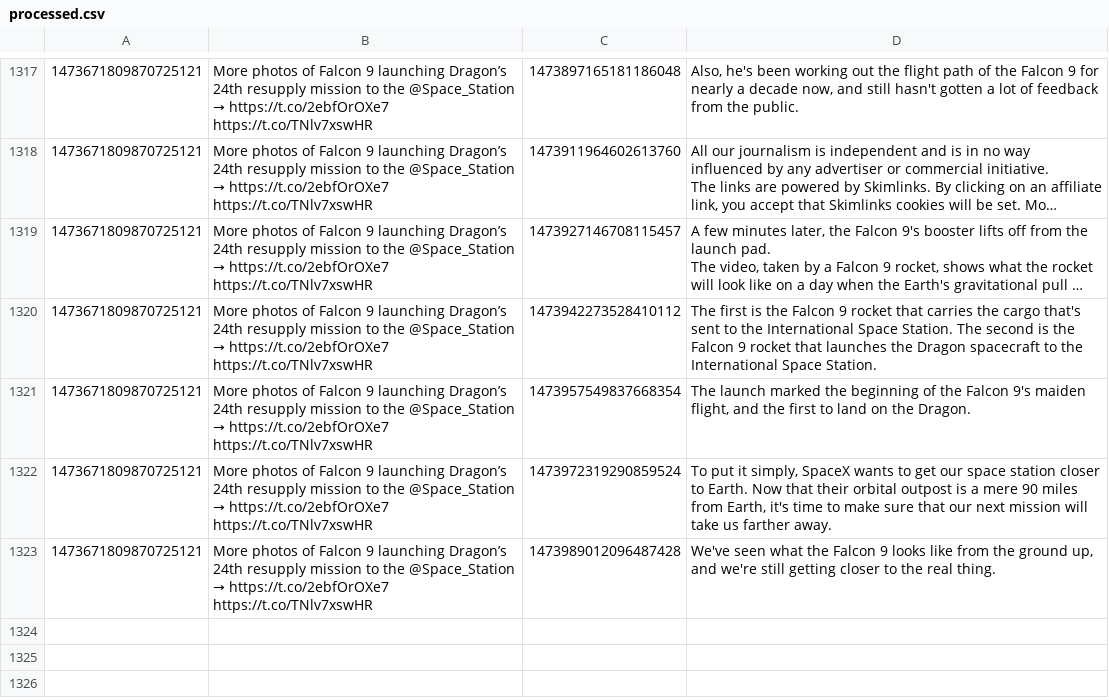
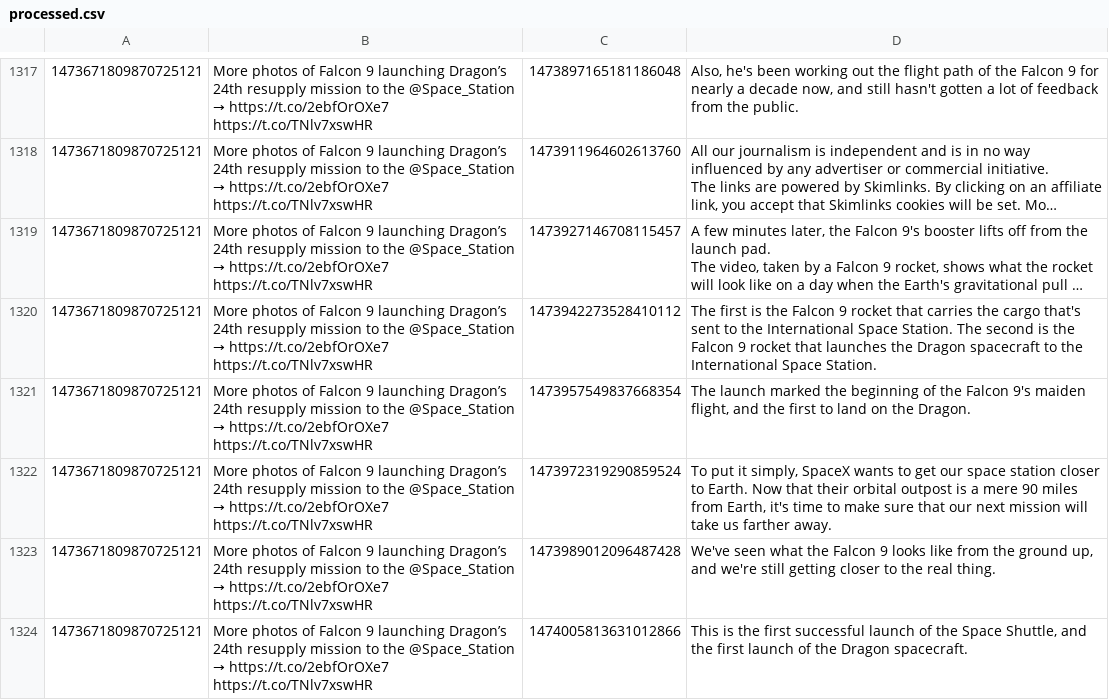
Before and after one commit to KayTwenty/PerryGPT, a CSV file: processed.csv, drawn as a sheet; only a part is shown, gaps mark what is left out; long unchanged cells end in …; the diff names each change by its address in the sheet, - before the commit and + after, or states it on an @@ line.

```diff
--- a/processed.csv
+++ b/processed.csv
+row 1324: 1473671809870725121 | More photos of Falcon 9 launching Dragon’s 24th resupply mission to the @Space_Station → https://t.co/2ebfOrOXe7 https://t.co/TNlv7xswHR | 1474005813631012866 | This is the first successful launch of the Space Shuttle, and the first launch of the Dragon spacecraft.
```
